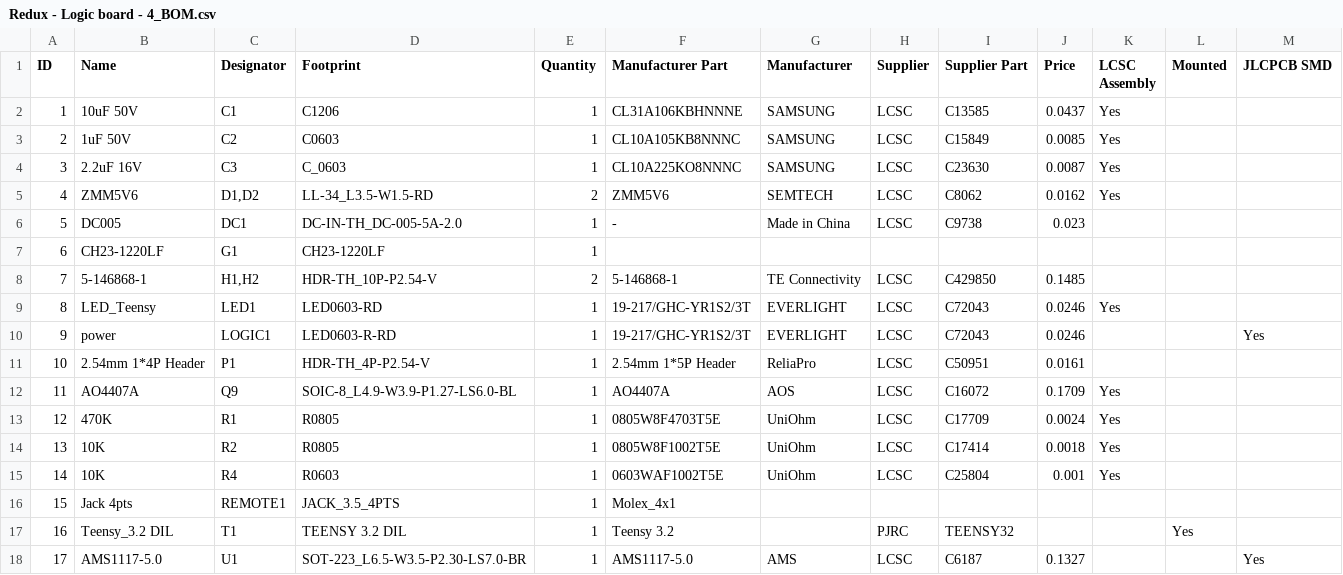
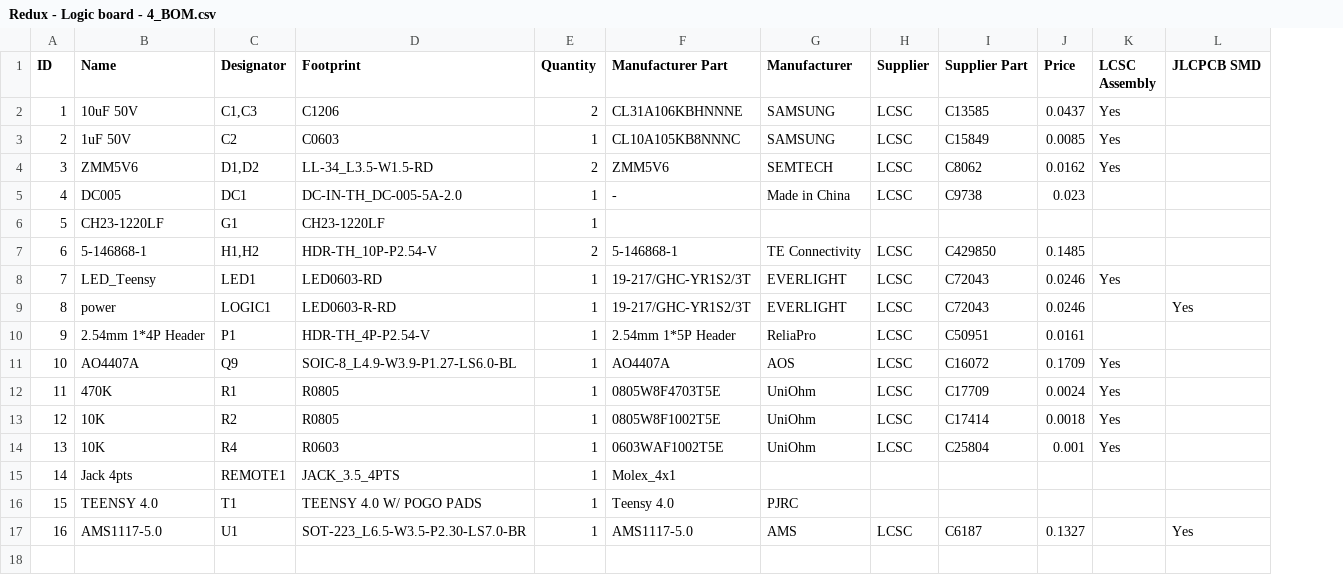
Before and after one commit to lordzurp/TeenAstro_Redux, a CSV file: Redux/Redux - Logic board - 4_BOM.csv, drawn as a sheet; removed rows and columns are numbered as before the commit, all else as after; the diff names each change by its address in the sheet, - before the commit and + after, or states it on an @@ line.

```diff
--- a/Redux/Redux - Logic board - 4_BOM.csv
+++ b/Redux/Redux - Logic board - 4_BOM.csv
-column L (Mounted), row 17: Yes
-C2 (Designator): C1
+C2 (Designator): C1,C3
-E2 (Quantity): 1
+E2 (Quantity): 2
-row 4: 3 | 2.2uF 16V | C3 | C_0603 | 1 | CL10A225KO8NNNC | SAMSUNG | LCSC | C23630 | 0.0087 | Yes
@@ column A (ID) renumbered from row 4 down @@
-B16 (Name): Teensy_3.2 DIL
+B16 (Name): TEENSY 4.0
-D16 (Footprint): TEENSY 3.2 DIL
+D16 (Footprint): TEENSY 4.0 W/ POGO PADS
-F16 (Manufacturer Part): Teensy 3.2
+F16 (Manufacturer Part): Teensy 4.0
-G16 (Manufacturer): (empty)
+G16 (Manufacturer): PJRC
-H16 (Supplier): PJRC
+H16 (Supplier): (empty)
-I16 (Supplier Part): TEENSY32
+I16 (Supplier Part): (empty)
```
Also changed, not shown: Redux/Redux - Logic board - 5_Pick n Place.csv, 26 other files.
